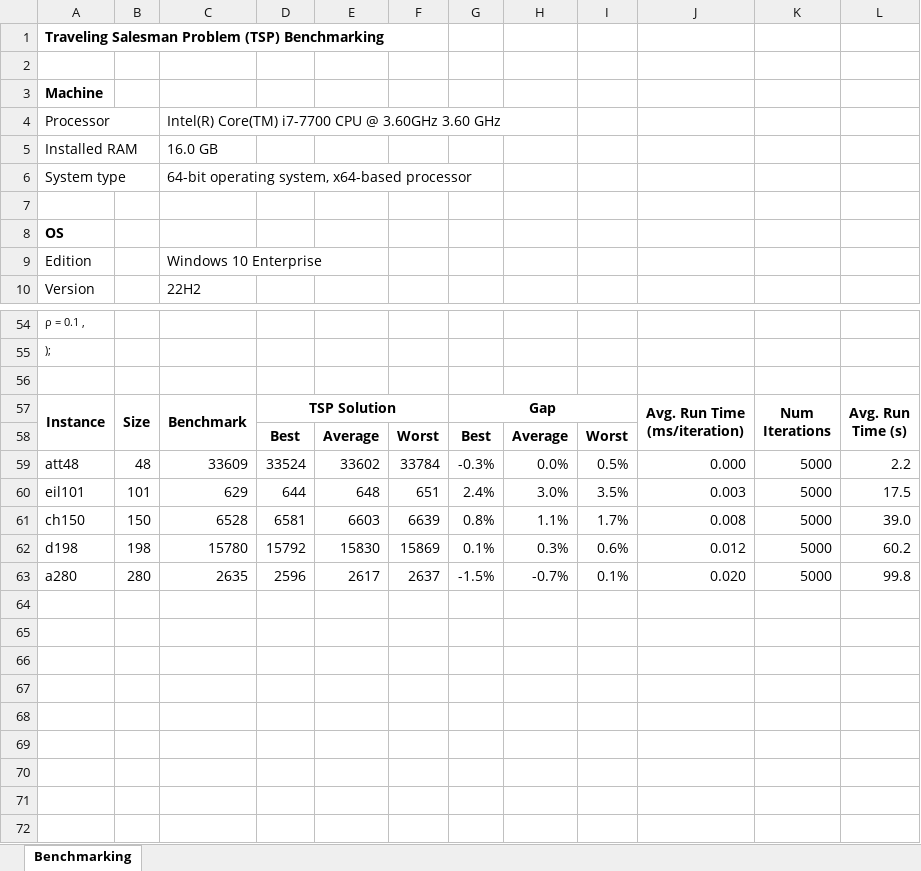
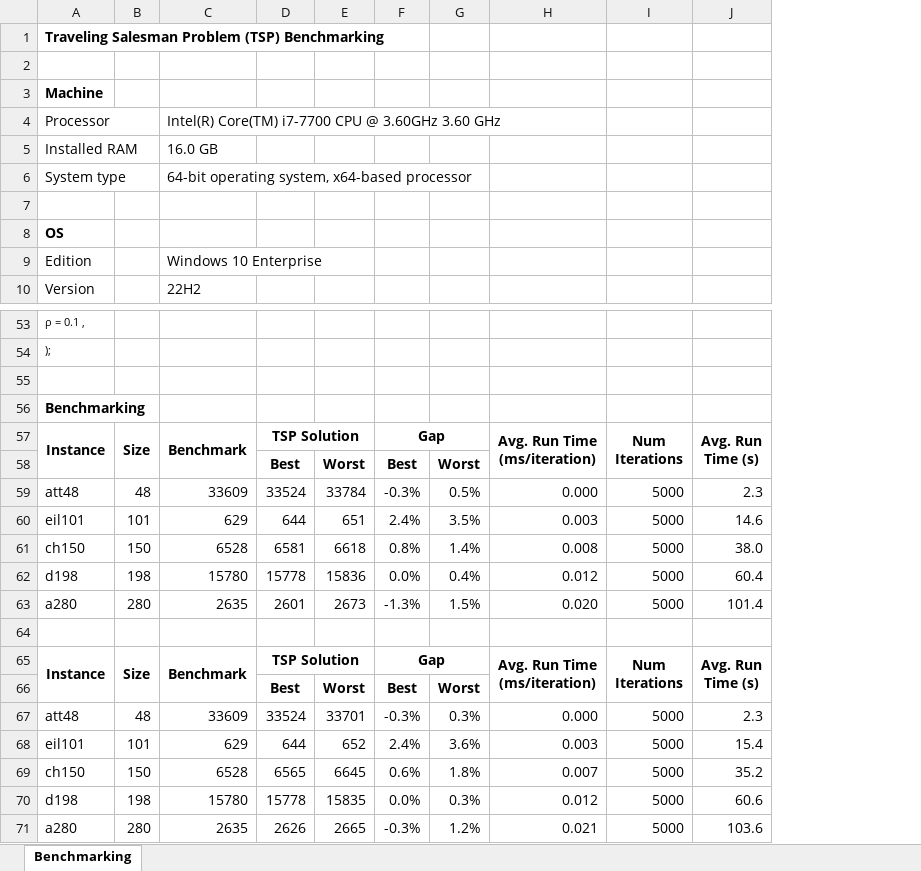
Before and after one commit to anmpahwa/TSP.jl, an Excel workbook: benchmarks.xlsx, sheet Benchmarking, drawn as a sheet; only a part is shown, gaps mark what is left out; values as stored, in another font and other column widths than the file's, no borders; removed rows and columns are numbered as before the commit, all else as after; ↵ is a line break in a cell; the diff covers the shown part only; the diff names each change by its address in the sheet, - before the commit and + after, or states it on an @@ line.

Commit message:
update benchmarks

```diff
--- a/benchmarks.xlsx (sheet Benchmarking)
+++ b/benchmarks.xlsx (sheet Benchmarking)
-column E, rows 58-63: Average | 33602 | 648 | 6603 | 15830 | 2617
-column H, rows 58-63: Average | 0.0% | 3.0% | 1.1% | 0.3% | -0.7%
-column L, rows 57-63: Avg. Run ↵ Time (s) |  | 2.2 | 17.5 | 39.0 | 60.2 | 99.8
+column J, rows 57-63: Avg. Run ↵ Time (s) |  | 2.3 | 14.6 | 38.0 | 60.4 | 101.4
+row 56: Benchmarking
-E61: 6639
+E61: 6618
-G61: 1.7%
+G61: 1.4%
-D62: 15792
+D62: 15778
-E62: 15869
+E62: 15836
-F62: 0.1%
+F62: 0.0%
-G62: 0.6%
+G62: 0.4%
-D63: 2596
+D63: 2601
-E63: 2637
+E63: 2673
-F63: -1.5%
+F63: -1.3%
-G63: 0.1%
+G63: 1.5%
+row 64: (empty)
+row 65: Instance | Size | Benchmark | TSP Solution |  | Gap |  | Avg. Run Time ↵ (ms/iteration) | Num ↵ Iterations | Avg. Run ↵ Time (s)
+row 66:  |  |  | Best | Worst | Best | Worst
+row 67: att48 | 48 | 33609 | 33524 | 33701 | -0.3% | 0.3% | 0.000 | 5000 | 2.3
+row 68: eil101 | 101 | 629 | 644 | 652 | 2.4% | 3.6% | 0.003 | 5000 | 15.4
+row 69: ch150 | 150 | 6528 | 6565 | 6645 | 0.6% | 1.8% | 0.007 | 5000 | 35.2
+row 70: d198 | 198 | 15780 | 15778 | 15835 | 0.0% | 0.3% | 0.012 | 5000 | 60.6
+row 71: a280 | 280 | 2635 | 2626 | 2665 | -0.3% | 1.2% | 0.021 | 5000 | 103.6
```
Also changed, not shown: 1 removed row, 5 edited cells and cell formats elsewhere in this sheet, formulas that keep their value, 3 other files.
